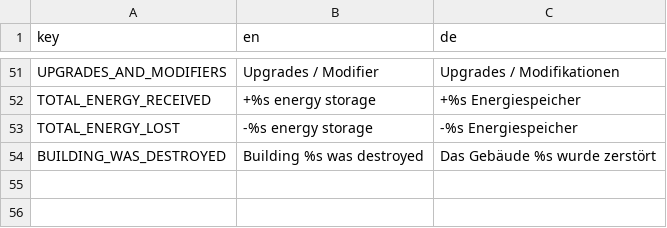
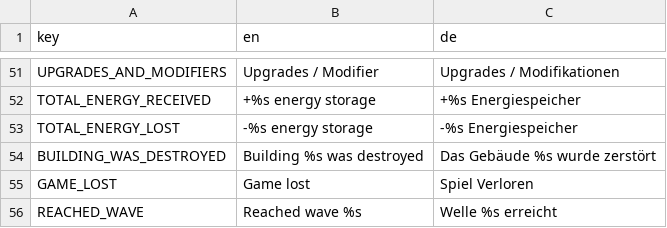
Before and after one commit to D-Generation-S/shatterpoint, a CSV file: translation.csv, drawn as a sheet; only a part is shown, gaps mark what is left out.

Commit message:
feat: add game end screen
Add popup manager to allow showing popups for the game

```diff
--- a/translation.csv
+++ b/translation.csv
@@ -74 +74,3 @@ TOTAL_ENERGY_LOST;-%s energy storage;-%s Energiespeicher
 BUILDING_WAS_DESTROYED;Building %s was destroyed;Das Gebäude %s wurde zerstört
+GAME_LOST;Game lost;Spiel Verloren
+REACHED_WAVE;Reached wave %s;Welle %s erreicht
```
Also changed, not shown: 12 other files.
